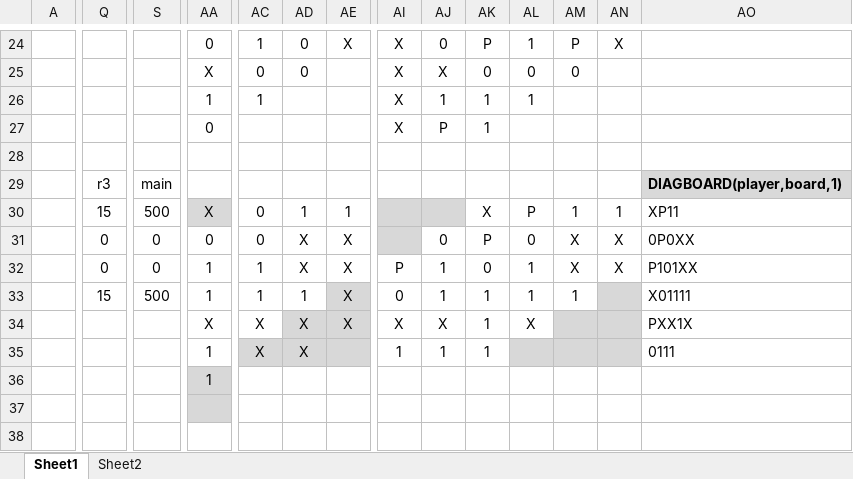
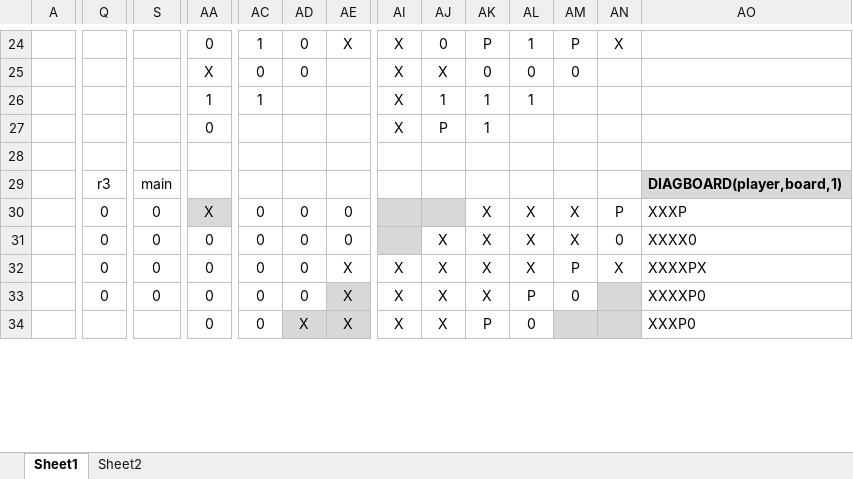
Before and after one commit to channeng/Four-In-A-Row, an Excel workbook: Four-in-a-row- AI logic simul.xlsx, sheet Sheet1, drawn as a sheet; only a part is shown, gaps mark what is left out; values as stored, in another font and other column widths than the file's, no borders; conditional formats not drawn; removed rows and columns are numbered as before the commit, all else as after; rows hold the shown columns only; the diff covers the shown part only; the diff names each change by its address in the sheet, - before the commit and + after, or states it on an @@ line.

```diff
--- a/Four-in-a-row- AI logic simul.xlsx (sheet Sheet1)
+++ b/Four-in-a-row- AI logic simul.xlsx (sheet Sheet1)
-Q30: 15
+Q30: 0
-S30: 500
+S30: 0
-AD30: 1
+AD30: 0
-AE30: 1
+AE30: 0
-AL30: P
+AL30: X
-AM30: 1
+AM30: X
-AN30: 1
+AN30: P
-AO30: XP11
+AO30: XXXP
-AD31:AD32: X
+AD31:AD32: 0
-AE31: X
+AE31: 0
-AJ31: 0
+AJ31: X
-AK31: P
+AK31: X
-AL31: 0
+AL31: X
-AN31: X
+AN31: 0
-AO31: 0P0XX
+AO31: XXXX0
-AA32: 1
+AA32: 0
-AC32: 1
+AC32: 0
-AI32: P
+AI32: X
-AJ32: 1
+AJ32: X
-AK32: 0
+AK32: X
-AL32: 1
+AL32: X
-AM32: X
+AM32: P
-AO32: P101XX
+AO32: XXXXPX
-row 33:  | 15 | 500 | 1 | 1 | 1 | X | 0 | 1 | 1 | 1 | 1 |  | X01111
-row 34:  |  |  | X | X | X | X | X | X | 1 | X |  |  | PXX1X
-row 35:  |  |  | 1 | X | X |  | 1 | 1 | 1 |  |  |  | 0111
-row 36:  |  |  | 1
-row 37: (empty)
-row 38: (empty)
+row 33:  | 0 | 0 | 0 | 0 | 0 | X | X | X | X | P | 0 |  | XXXXP0
+row 34:  |  |  | 0 | 0 | X | X | X | X | P | 0 |  |  | XXXP0
```
Also changed, not shown: 14 added rows, 10 removed rows and 53 edited cells elsewhere in this sheet, sheet Sheet2, 3 other files.
